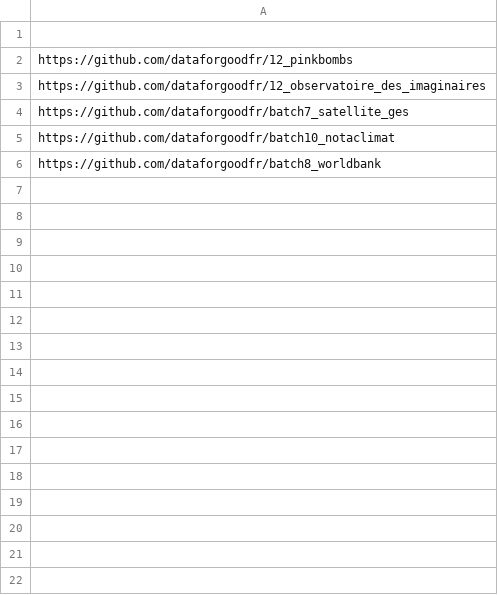
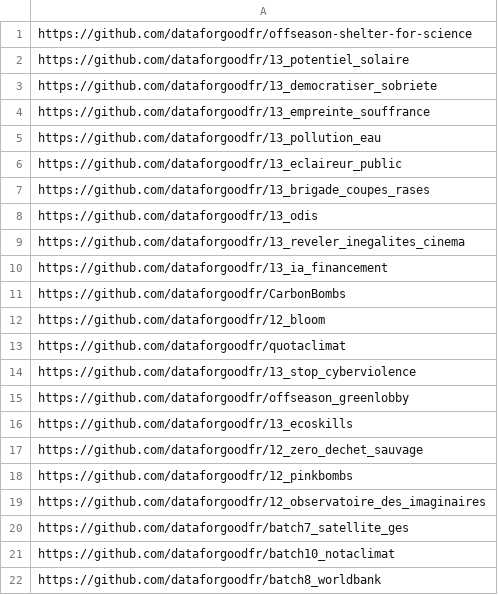
Before and after one commit to thibo24/RIMEL, a CSV file: 1-qualite/sonar/repo.csv, drawn as a sheet; the diff names each change by its address in the sheet, - before the commit and + after, or states it on an @@ line.

```diff
--- a/1-qualite/sonar/repo.csv
+++ b/1-qualite/sonar/repo.csv
-A1: (empty)
+A1: https://github.com/dataforgoodfr/offseason-shelter-for-science
+row 2: https://github.com/dataforgoodfr/13_potentiel_solaire
+row 3: https://github.com/dataforgoodfr/13_democratiser_sobriete
+row 4: https://github.com/dataforgoodfr/13_empreinte_souffrance
+row 5: https://github.com/dataforgoodfr/13_pollution_eau
+row 6: https://github.com/dataforgoodfr/13_eclaireur_public
+row 7: https://github.com/dataforgoodfr/13_brigade_coupes_rases
+row 8: https://github.com/dataforgoodfr/13_odis
+row 9: https://github.com/dataforgoodfr/13_reveler_inegalites_cinema
+row 10: https://github.com/dataforgoodfr/13_ia_financement
+row 11: https://github.com/dataforgoodfr/CarbonBombs
+row 12: https://github.com/dataforgoodfr/12_bloom
+row 13: https://github.com/dataforgoodfr/quotaclimat
+row 14: https://github.com/dataforgoodfr/13_stop_cyberviolence
+row 15: https://github.com/dataforgoodfr/offseason_greenlobby
+row 16: https://github.com/dataforgoodfr/13_ecoskills
+row 17: https://github.com/dataforgoodfr/12_zero_dechet_sauvage
```
Also changed, not shown: 3 other files.
